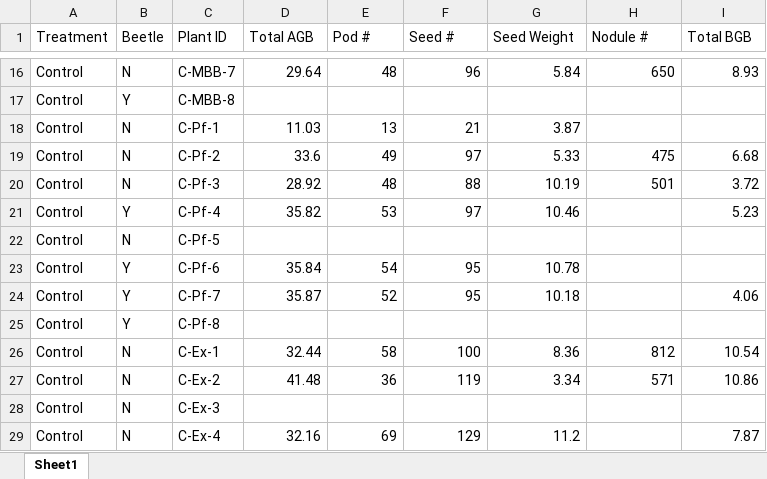
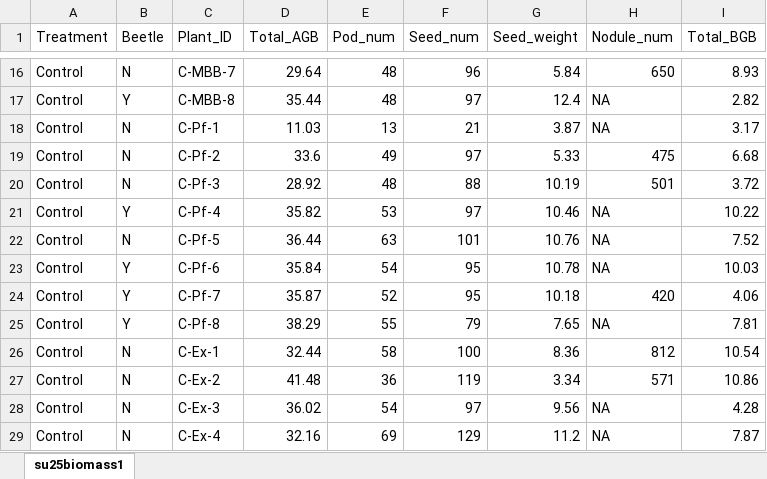
Before and after one commit to ojsarver/Kjuka_MasterThesis, an Excel workbook: su25biomass1.xlsx, sheet su25biomass1, drawn as a sheet; only a part is shown, gaps mark what is left out; values as stored, in another font and other column widths than the file's, no borders; the diff covers the shown part only; the diff names each change by its address in the sheet, - before the commit and + after, or states it on an @@ line.

```diff
--- a/su25biomass1.xlsx (sheet su25biomass1)
+++ b/su25biomass1.xlsx (sheet su25biomass1)
-sheet tab: Sheet1
+sheet tab: su25biomass1
-C1: Plant ID
+C1: Plant_ID
-D1: Total AGB
+D1: Total_AGB
-E1: Pod #
+E1: Pod_num
-F1: Seed #
+F1: Seed_num
-G1: Seed Weight
+G1: Seed_weight
-H1: Nodule #
+H1: Nodule_num
-I1: Total BGB
+I1: Total_BGB
-D17 (Total_AGB): (empty)
+D17 (Total_AGB): 35.44
-E17 (Pod_num): (empty)
+E17 (Pod_num): 48
-F17 (Seed_num): (empty)
+F17 (Seed_num): 97
-G17 (Seed_weight): (empty)
+G17 (Seed_weight): 12.4
-H17:H18 (Nodule_num): (empty)
+H17:H18 (Nodule_num): NA
-I17 (Total_BGB): (empty)
+I17 (Total_BGB): 2.82
-I18 (Total_BGB): (empty)
+I18 (Total_BGB): 3.17
-H21:H23 (Nodule_num): (empty)
+H21:H23 (Nodule_num): NA
-I21 (Total_BGB): 5.23
+I21 (Total_BGB): 10.22
-D22 (Total_AGB): (empty)
+D22 (Total_AGB): 36.44
-E22 (Pod_num): (empty)
+E22 (Pod_num): 63
-F22 (Seed_num): (empty)
+F22 (Seed_num): 101
-G22 (Seed_weight): (empty)
+G22 (Seed_weight): 10.76
-I22 (Total_BGB): (empty)
+I22 (Total_BGB): 7.52
-I23 (Total_BGB): (empty)
+I23 (Total_BGB): 10.03
-H24 (Nodule_num): (empty)
+H24 (Nodule_num): 420
-D25 (Total_AGB): (empty)
+D25 (Total_AGB): 38.29
-E25 (Pod_num): (empty)
+E25 (Pod_num): 55
-F25 (Seed_num): (empty)
+F25 (Seed_num): 79
-G25 (Seed_weight): (empty)
+G25 (Seed_weight): 7.65
-H25 (Nodule_num): (empty)
+H25 (Nodule_num): NA
-I25 (Total_BGB): (empty)
+I25 (Total_BGB): 7.81
-D28 (Total_AGB): (empty)
+D28 (Total_AGB): 36.02
-E28 (Pod_num): (empty)
+E28 (Pod_num): 54
-F28 (Seed_num): (empty)
+F28 (Seed_num): 97
-G28 (Seed_weight): (empty)
+G28 (Seed_weight): 9.56
-H28:H29 (Nodule_num): (empty)
+H28:H29 (Nodule_num): NA
-I28 (Total_BGB): (empty)
+I28 (Total_BGB): 4.28
```
Also changed, not shown: 159 edited cells elsewhere in this sheet, 1 other file.
